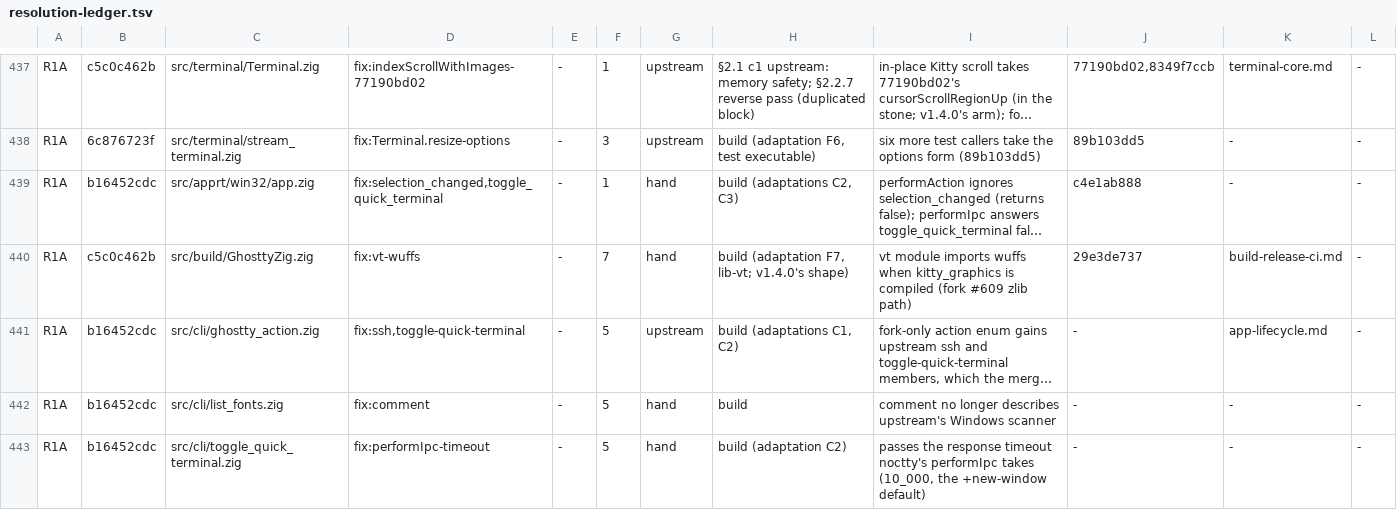
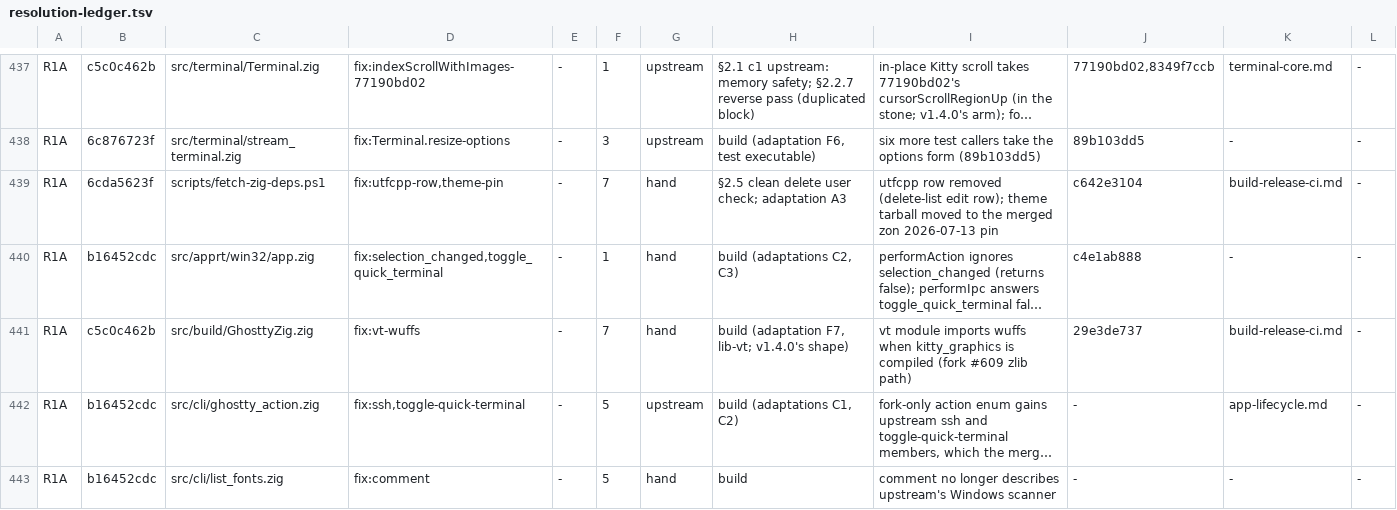
Before and after one commit to amanthanvi/noctty, a TSV file: plans/stone-1a/resolution-ledger.tsv, drawn as a sheet; only a part is shown, gaps mark what is left out; the shorter side is filled out with more unchanged rows; long unchanged cells end in …; the diff names each change by its address in the sheet, - before the commit and + after, or states it on an @@ line.

Commit message:
docs(1a): ledger row for the fetch script

```diff
--- a/plans/stone-1a/resolution-ledger.tsv
+++ b/plans/stone-1a/resolution-ledger.tsv
+row 439: R1A | 6cda5623f | scripts/fetch-zig-deps.ps1 | fix:utfcpp-row,theme-pin | - | 7 | hand | §2.5 clean delete user check; adaptation A3 | utfcpp row removed (delete-list edit row); theme tarball moved to the merged zon 2026-07-13 pin | c642e3104 | build-release-ci.md | -
```
